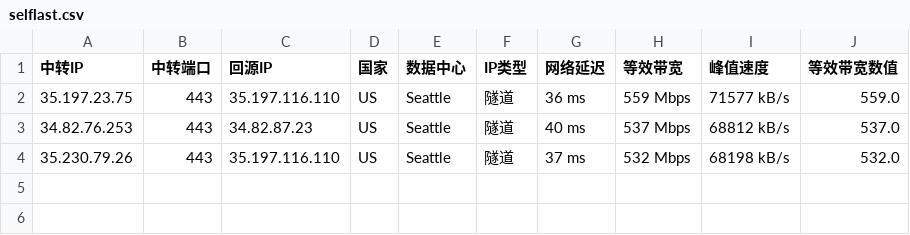
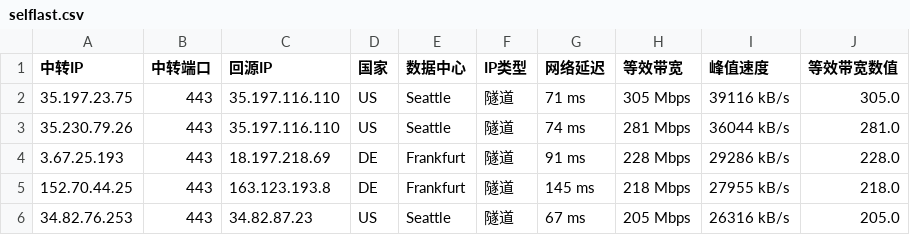
Before and after one commit to teochen/workflows, a CSV file: selflast.csv, drawn as a sheet.

```diff
--- a/selflast.csv
+++ b/selflast.csv
@@ -1,4 +1,6 @@
 中转IP,中转端口,回源IP,国家,数据中心,IP类型,网络延迟,等效带宽,峰值速度,等效带宽数值
-35.197.23.75,443,35.197.116.110,US,Seattle,隧道,36 ms,559 Mbps,71577 kB/s,559.0
-34.82.76.253,443,34.82.87.23,US,Seattle,隧道,40 ms,537 Mbps,68812 kB/s,537.0
-35.230.79.26,443,35.197.116.110,US,Seattle,隧道,37 ms,532 Mbps,68198 kB/s,532.0
+35.197.23.75,443,35.197.116.110,US,Seattle,隧道,71 ms,305 Mbps,39116 kB/s,305.0
+35.230.79.26,443,35.197.116.110,US,Seattle,隧道,74 ms,281 Mbps,36044 kB/s,281.0
+3.67.25.193,443,18.197.218.69,DE,Frankfurt,隧道,91 ms,228 Mbps,29286 kB/s,228.0
+152.70.44.25,443,163.123.193.8,DE,Frankfurt,隧道,145 ms,218 Mbps,27955 kB/s,218.0
+34.82.76.253,443,34.82.87.23,US,Seattle,隧道,67 ms,205 Mbps,26316 kB/s,205.0
```
